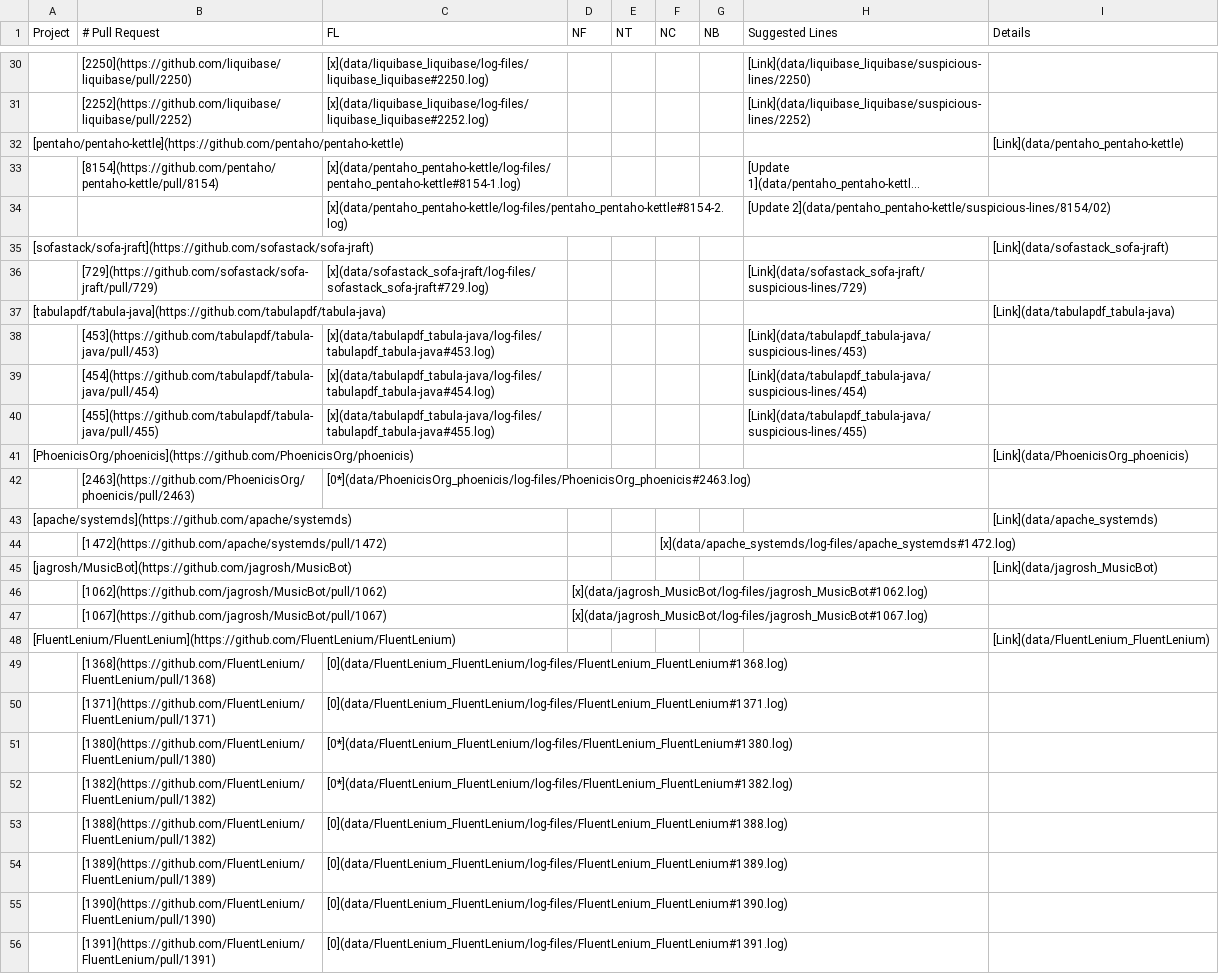
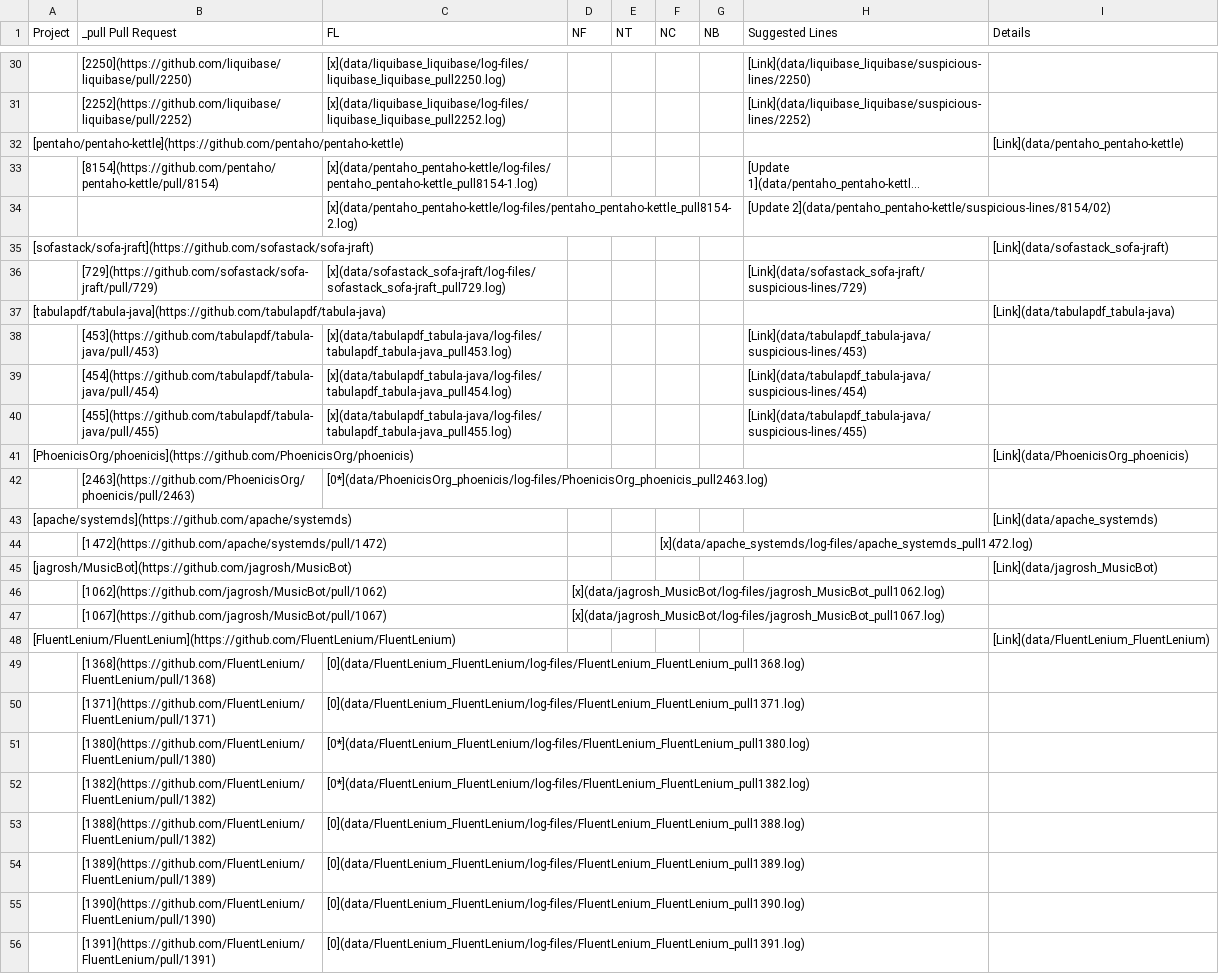
Before and after one commit to flacocobot/2021-flacocobot-experiment, a CSV file: pull-requests-analysis.csv, drawn as a sheet; only a part is shown, gaps mark what is left out; long unchanged cells end in …; the diff covers the shown part only; the diff names each change by its address in the sheet, - before the commit and + after, or states it on an @@ line.

```diff
--- a/pull-requests-analysis.csv
+++ b/pull-requests-analysis.csv
-B1: # Pull Request
+B1: _pull Pull Request
-C30 (FL): [x](data/liquibase_liquibase/log-files/liquibase_liquibase#2250.log)
+C30 (FL): [x](data/liquibase_liquibase/log-files/liquibase_liquibase_pull2250.log)
-C31 (FL): [x](data/liquibase_liquibase/log-files/liquibase_liquibase#2252.log)
+C31 (FL): [x](data/liquibase_liquibase/log-files/liquibase_liquibase_pull2252.log)
-C33 (FL): [x](data/pentaho_pentaho-kettle/log-files/pentaho_pentaho-kettle#8154-1.log)
+C33 (FL): [x](data/pentaho_pentaho-kettle/log-files/pentaho_pentaho-kettle_pull8154-1.log)
-C34 (FL): [x](data/pentaho_pentaho-kettle/log-files/pentaho_pentaho-kettle#8154-2.log)
+C34 (FL): [x](data/pentaho_pentaho-kettle/log-files/pentaho_pentaho-kettle_pull8154-2.log)
-C36 (FL): [x](data/sofastack_sofa-jraft/log-files/sofastack_sofa-jraft#729.log)
+C36 (FL): [x](data/sofastack_sofa-jraft/log-files/sofastack_sofa-jraft_pull729.log)
-C38 (FL): [x](data/tabulapdf_tabula-java/log-files/tabulapdf_tabula-java#453.log)
+C38 (FL): [x](data/tabulapdf_tabula-java/log-files/tabulapdf_tabula-java_pull453.log)
-C39 (FL): [x](data/tabulapdf_tabula-java/log-files/tabulapdf_tabula-java#454.log)
+C39 (FL): [x](data/tabulapdf_tabula-java/log-files/tabulapdf_tabula-java_pull454.log)
-C40 (FL): [x](data/tabulapdf_tabula-java/log-files/tabulapdf_tabula-java#455.log)
+C40 (FL): [x](data/tabulapdf_tabula-java/log-files/tabulapdf_tabula-java_pull455.log)
-C42 (FL): [0*](data/PhoenicisOrg_phoenicis/log-files/PhoenicisOrg_phoenicis#2463.log)
+C42 (FL): [0*](data/PhoenicisOrg_phoenicis/log-files/PhoenicisOrg_phoenicis_pull2463.log)
-F44 (NC): [x](data/apache_systemds/log-files/apache_systemds#1472.log)
+F44 (NC): [x](data/apache_systemds/log-files/apache_systemds_pull1472.log)
-D46 (NF): [x](data/jagrosh_MusicBot/log-files/jagrosh_MusicBot#1062.log)
+D46 (NF): [x](data/jagrosh_MusicBot/log-files/jagrosh_MusicBot_pull1062.log)
-D47 (NF): [x](data/jagrosh_MusicBot/log-files/jagrosh_MusicBot#1067.log)
+D47 (NF): [x](data/jagrosh_MusicBot/log-files/jagrosh_MusicBot_pull1067.log)
-C49 (FL): [0](data/FluentLenium_FluentLenium/log-files/FluentLenium_FluentLenium#1368.log)
+C49 (FL): [0](data/FluentLenium_FluentLenium/log-files/FluentLenium_FluentLenium_pull1368.log)
-C50 (FL): [0](data/FluentLenium_FluentLenium/log-files/FluentLenium_FluentLenium#1371.log)
+C50 (FL): [0](data/FluentLenium_FluentLenium/log-files/FluentLenium_FluentLenium_pull1371.log)
-C51 (FL): [0*](data/FluentLenium_FluentLenium/log-files/FluentLenium_FluentLenium#1380.log)
+C51 (FL): [0*](data/FluentLenium_FluentLenium/log-files/FluentLenium_FluentLenium_pull1380.log)
-C52 (FL): [0*](data/FluentLenium_FluentLenium/log-files/FluentLenium_FluentLenium#1382.log)
+C52 (FL): [0*](data/FluentLenium_FluentLenium/log-files/FluentLenium_FluentLenium_pull1382.log)
-C53 (FL): [0](data/FluentLenium_FluentLenium/log-files/FluentLenium_FluentLenium#1388.log)
+C53 (FL): [0](data/FluentLenium_FluentLenium/log-files/FluentLenium_FluentLenium_pull1388.log)
-C54 (FL): [0](data/FluentLenium_FluentLenium/log-files/FluentLenium_FluentLenium#1389.log)
+C54 (FL): [0](data/FluentLenium_FluentLenium/log-files/FluentLenium_FluentLenium_pull1389.log)
-C55 (FL): [0](data/FluentLenium_FluentLenium/log-files/FluentLenium_FluentLenium#1390.log)
+C55 (FL): [0](data/FluentLenium_FluentLenium/log-files/FluentLenium_FluentLenium_pull1390.log)
-C56 (FL): [0](data/FluentLenium_FluentLenium/log-files/FluentLenium_FluentLenium#1391.log)
+C56 (FL): [0](data/FluentLenium_FluentLenium/log-files/FluentLenium_FluentLenium_pull1391.log)
```
Also changed, not shown: 38 edited cells elsewhere in this file, 59 other files.
